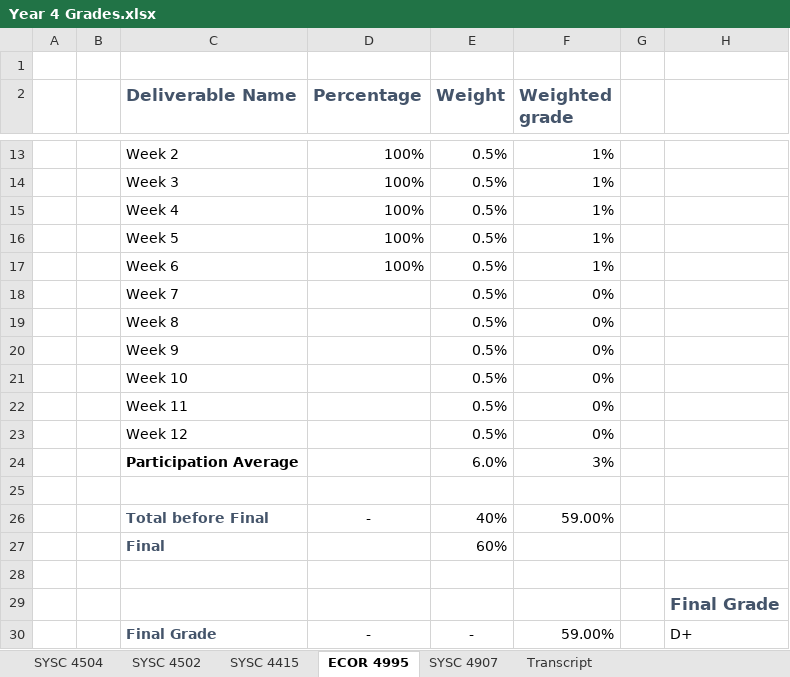
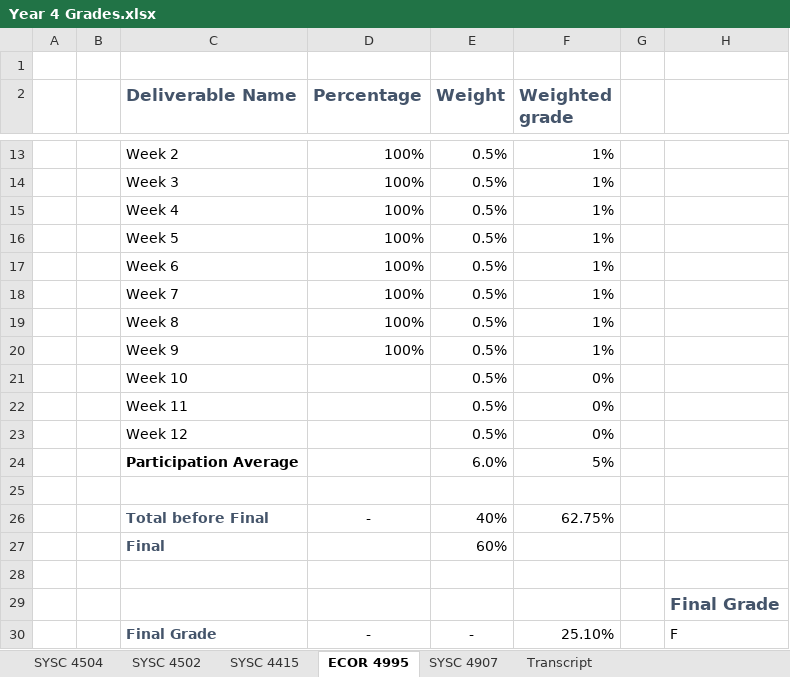
Before and after one commit to itsjustaksh/School, an Excel workbook: Year 4 Grades.xlsx, sheet ECOR 4995, drawn as a sheet; only a part is shown, gaps mark what is left out; values as stored, in another font and other column widths than the file's, no borders; conditional formats not drawn; the diff names each change by its address in the sheet, - before the commit and + after, or states it on an @@ line.

Commit message:
Updated Grades

```diff
--- a/Year 4 Grades.xlsx (sheet ECOR 4995)
+++ b/Year 4 Grades.xlsx (sheet ECOR 4995)
-D18:D20 (Percentage): (empty)
+D18:D20 (Percentage): 100%
-F18:F20 (Weighted grade): 0%
+F18:F20 (Weighted grade): 1%
-F24 (Weighted grade): 3%
+F24 (Weighted grade): 5%
-F26 (Weighted grade): 59.00%
+F26 (Weighted grade): 62.75%
-F30 (Weighted grade): 59.00%
+F30 (Weighted grade): 25.10%
-H30: D+
+H30: F
```
Also changed, not shown: sheet Transcript, sheet SYSC 4504, sheet SYSC 4415.
